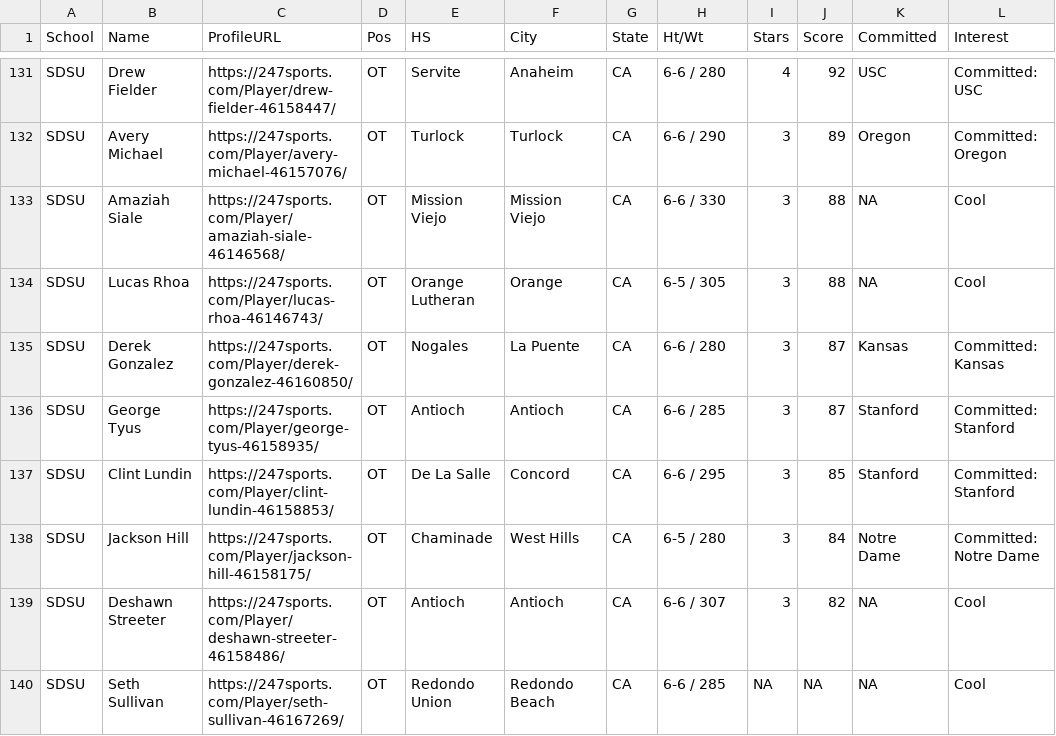
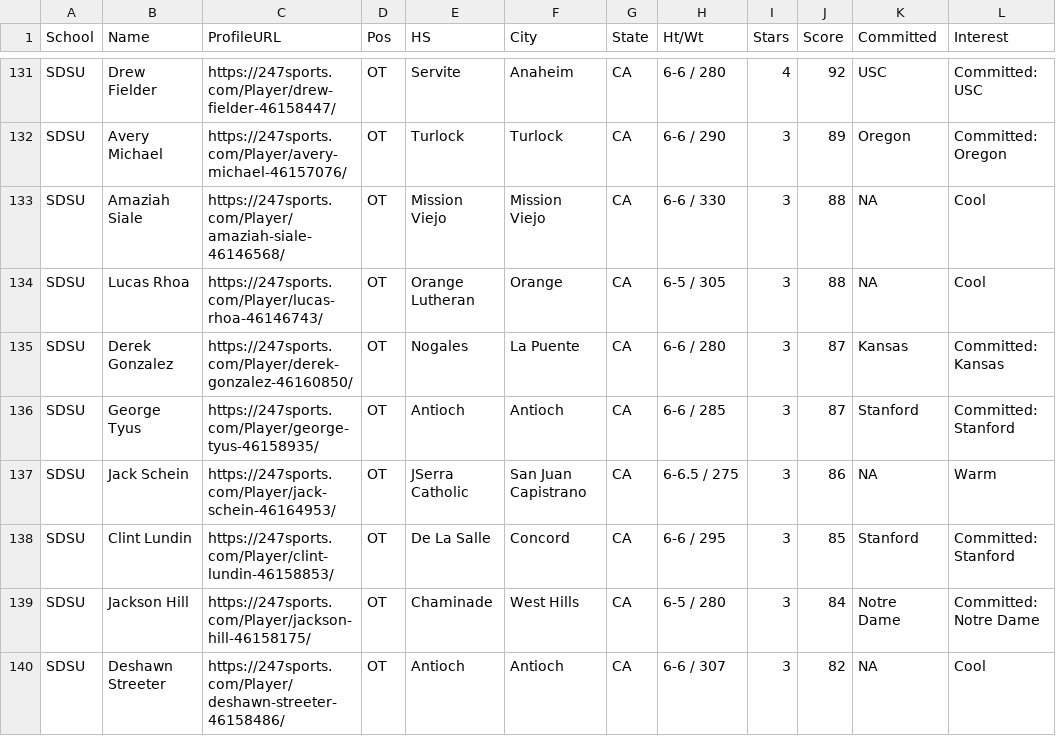
Before and after one commit to WOOWOO43/SHUAPP.APP, a CSV file: ca_offers_cache.csv, drawn as a sheet; only a part is shown, gaps mark what is left out; the shorter side is filled out with more unchanged rows; the diff covers the shown part only.

```diff
--- a/ca_offers_cache.csv
+++ b/ca_offers_cache.csv
@@ -136,2 +136,3 @@
 "SDSU","George Tyus","https://247sports.com/Player/george-tyus-46158935/","OT","Antioch","Antioch","CA","6-6 / 285",3,87,"Stanford","Committed: Stanford"
+"SDSU","Jack Schein","https://247sports.com/Player/jack-schein-46164953/","OT","JSerra Catholic","San Juan Capistrano","CA","6-6.5 / 275",3,86,NA,"Warm"
 "SDSU","Clint Lundin","https://247sports.com/Player/clint-lundin-46158853/","OT","De La Salle","Concord","CA","6-6 / 295",3,85,"Stanford","Committed: Stanford"
```
Also changed, not shown: 5 added rows, 1 removed row, 8 moved rows and 66 edited cells elsewhere in this file, ca_offers_pivot.csv, 1 other file.
